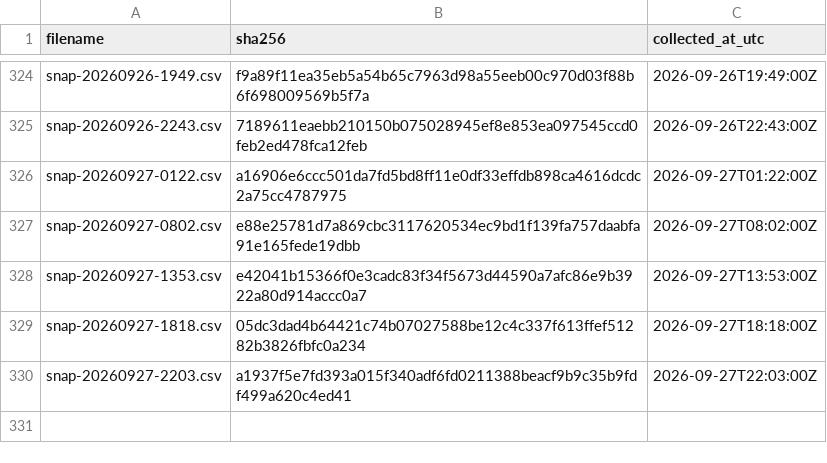
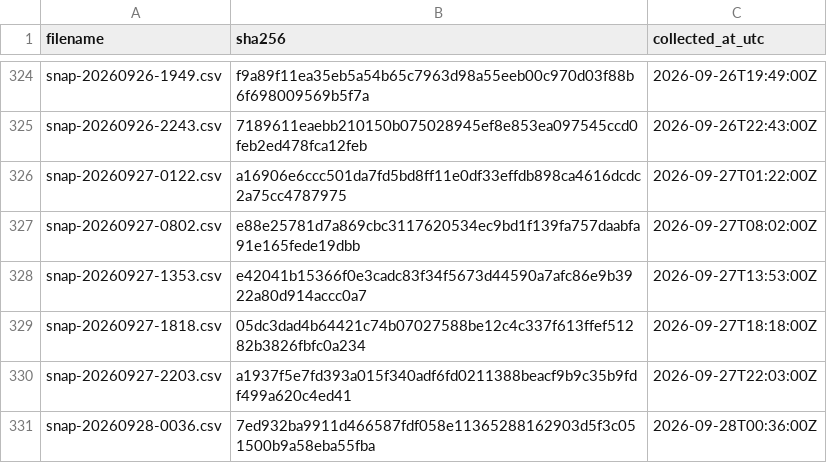
Before and after one commit to twill3c/hodo-hangenki, a CSV file: data/ledger.csv, drawn as a sheet; only a part is shown, gaps mark what is left out.

```diff
--- a/data/ledger.csv
+++ b/data/ledger.csv
@@ -330 +330,2 @@ snap-20260927-1818.csv,05dc3dad4b64421c74b07027588be12c4c337f613ffef51282b3826fb
 snap-20260927-2203.csv,a1937f5e7fd393a015f340adf6fd0211388beacf9b9c35b9fdf499a620c4ed41,2026-09-27T22:03:00Z
+snap-20260928-0036.csv,7ed932ba9911d466587fdf058e11365288162903d5f3c051500b9a58eba55fba,2026-09-28T00:36:00Z
```
Also changed, not shown: data/processed/lifetimes.csv, 20 other files.
